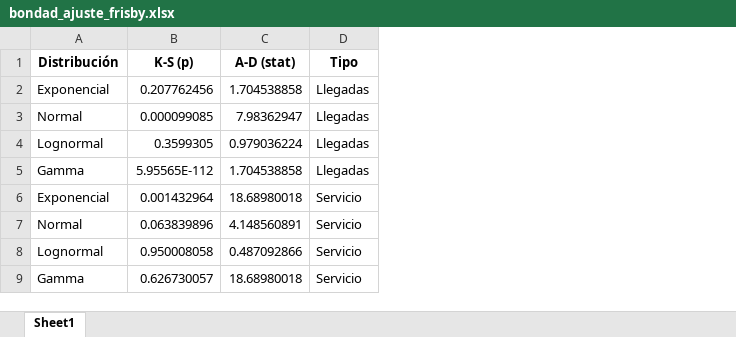
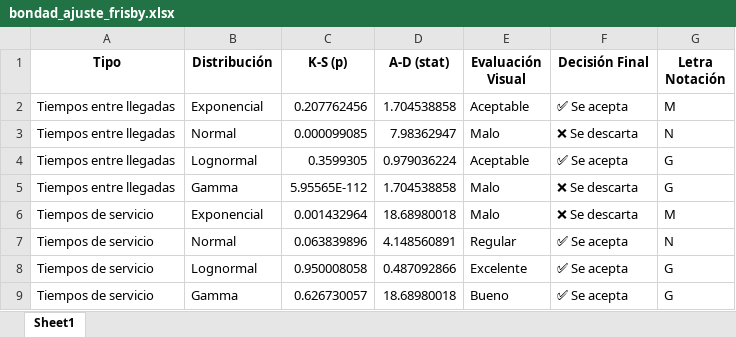
Before and after one commit to jhoan9/TeoriaColas, an Excel workbook: bondad_ajuste_frisby.xlsx, sheet Sheet1, drawn as a sheet; values as stored, in another font and other column widths than the file's, no borders; removed rows and columns are numbered as before the commit, all else as after; the diff names each change by its address in the sheet, - before the commit and + after, or states it on an @@ line.

```diff
--- a/bondad_ajuste_frisby.xlsx (sheet Sheet1)
+++ b/bondad_ajuste_frisby.xlsx (sheet Sheet1)
+column A (Tipo), rows 2-9: Tiempos entre llegadas | Tiempos entre llegadas | Tiempos entre llegadas | Tiempos entre llegadas | Tiempos de servicio | Tiempos de servicio | Tiempos de servicio | Tiempos de servicio
-column D (Tipo), rows 2-9: Llegadas | Llegadas | Llegadas | Llegadas | Servicio | Servicio | Servicio | Servicio
+column E (Evaluación Visual), rows 2-9: Aceptable | Malo | Aceptable | Malo | Malo | Regular | Excelente | Bueno
+column F (Decisión Final), rows 2-9: ✅ Se acepta | ❌ Se descarta | ✅ Se acepta | ❌ Se descarta | ❌ Se descarta | ✅ Se acepta | ✅ Se acepta | ✅ Se acepta
+column G (Letra Notación), rows 2-9: M | N | G | G | M | N | G | G
```
Also changed, not shown: resumen_estadistico_frisby.xlsx, 4 other files.
